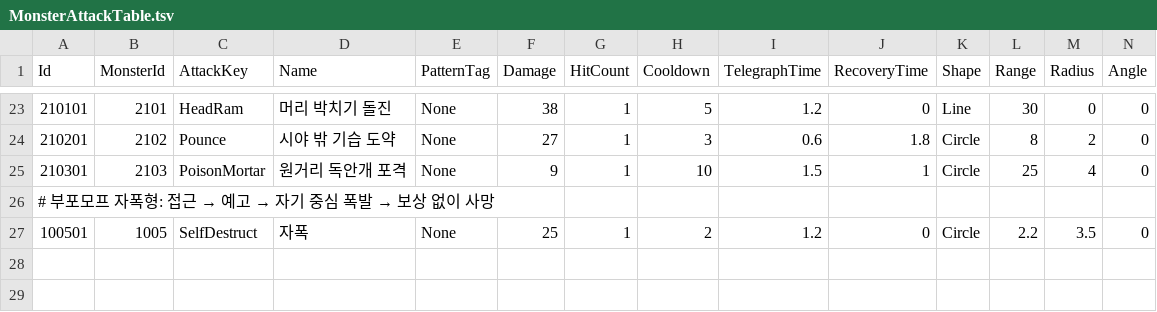
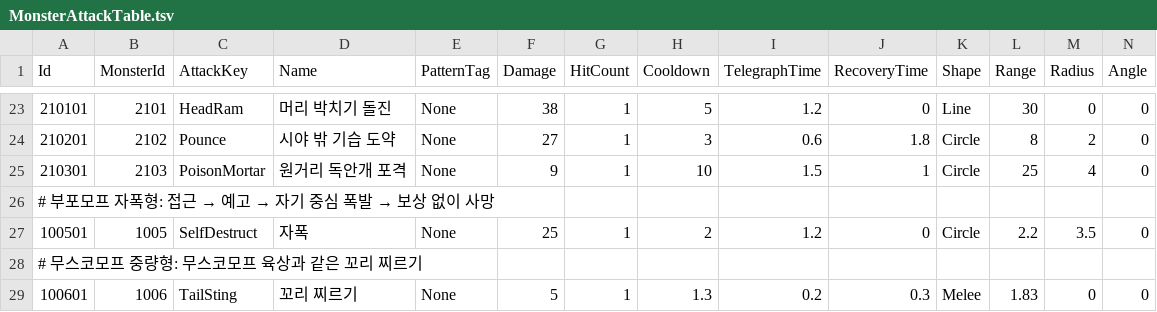
Before and after one commit to KooHoo-Dev/3rd_3D_1-3D-Project-team_even, a TSV file: Assets/StreamingAssets/Tables/MonsterAttackTable.tsv, drawn as a sheet; only a part is shown, gaps mark what is left out; rows hold the shown columns only; the diff names each change by its address in the sheet, - before the commit and + after, or states it on an @@ line.

```diff
--- a/Assets/StreamingAssets/Tables/MonsterAttackTable.tsv
+++ b/Assets/StreamingAssets/Tables/MonsterAttackTable.tsv
+row 28: # 무스코모프 중량형: 무스코모프 육상과 같은 꼬리 찌르기
+row 29: 100601 | 1006 | TailSting | 꼬리 찌르기 | None | 5 | 1 | 1.3 | 0.2 | 0.3 | Melee | 1.83 | 0 | 0
```
Also changed, not shown: Assets/StreamingAssets/Tables/MonsterTable.tsv, 6 other files.
